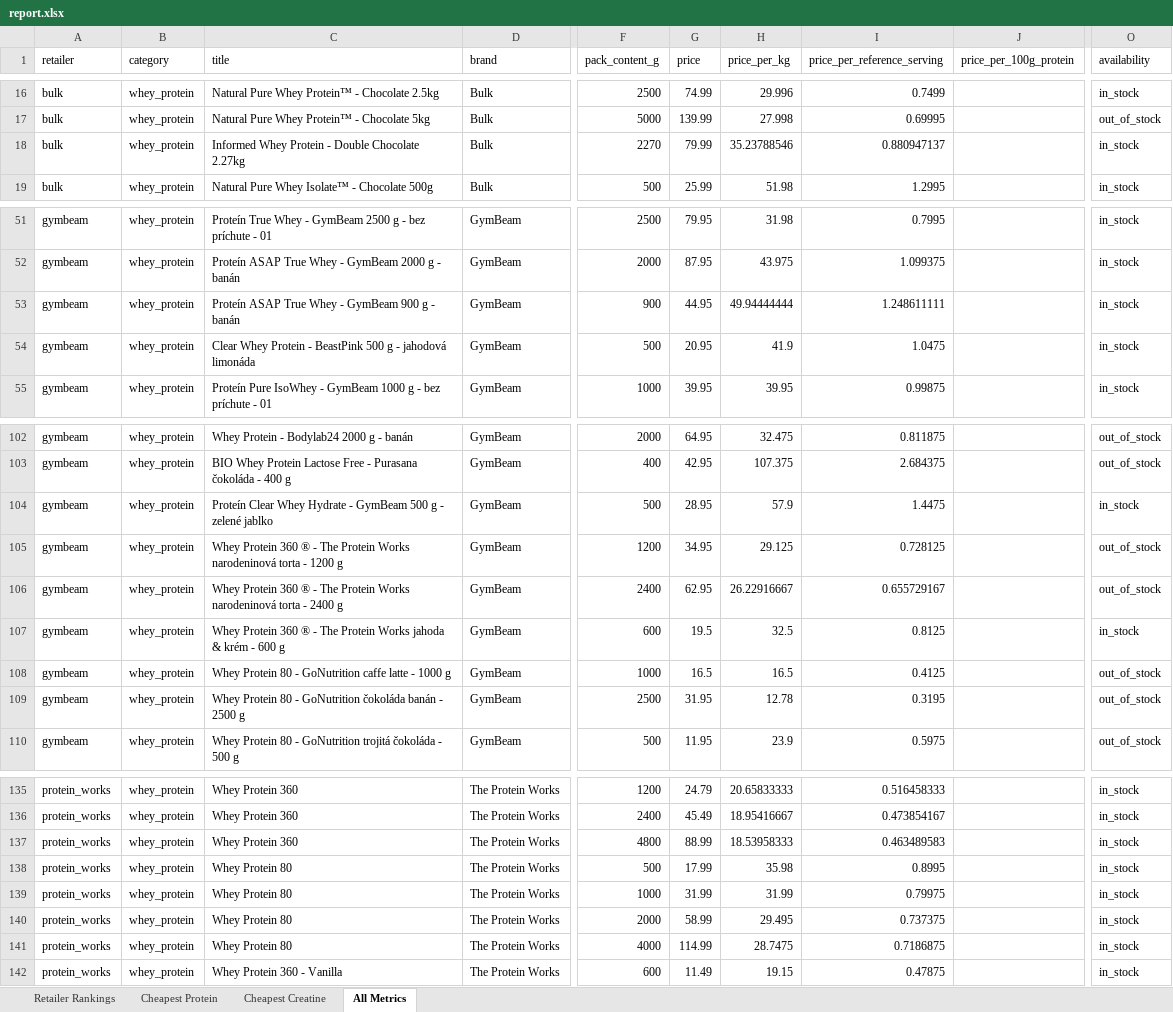
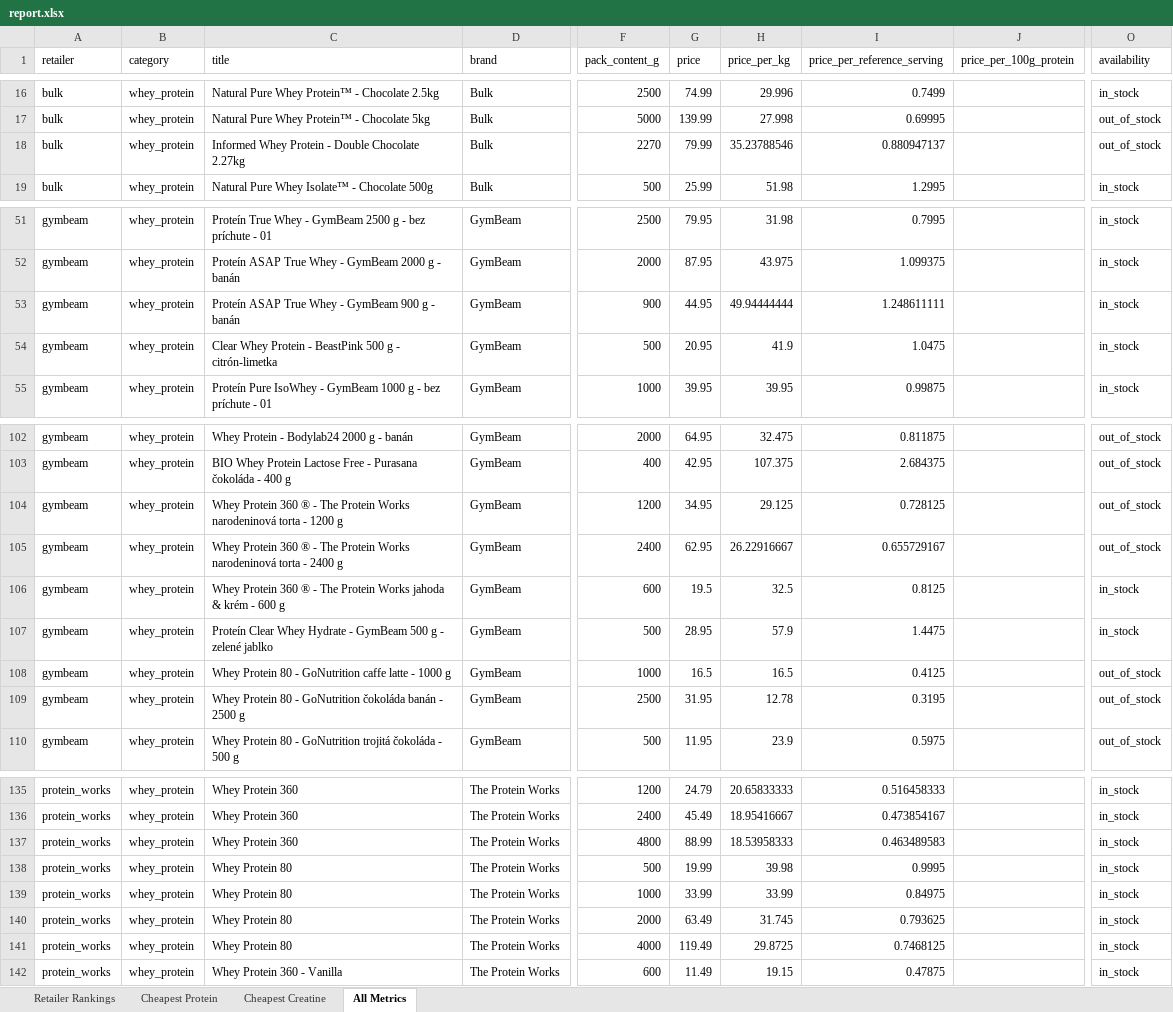
Before and after one commit to ToxicMinds/Web-Scr, an Excel workbook: artifacts/reports/report.xlsx, sheet All Metrics, drawn as a sheet; only a part is shown, gaps mark what is left out; values as stored, in another font and other column widths than the file's, no borders; the diff names each change by its address in the sheet, - before the commit and + after, or states it on an @@ line.

Commit message:
chore(reports): nightly refresh 2026-09-03

```diff
--- a/artifacts/reports/report.xlsx (sheet All Metrics)
+++ b/artifacts/reports/report.xlsx (sheet All Metrics)
-O18 (availability): in_stock
+O18 (availability): out_of_stock
-C54 (title): …g - jahodová limonáda
+C54 (title): …g - citrón-limetka
@@ row 104 moved to row 107: gymbeam @@
-G138 (price): 17.99
+G138 (price): 19.99
-H138 (price_per_kg): 35.98
+H138 (price_per_kg): 39.98
-I138 (price_per_reference_serving): 0.8995
+I138 (price_per_reference_serving): 0.9995
-G139 (price): 31.99
+G139 (price): 33.99
-H139 (price_per_kg): 31.99
+H139 (price_per_kg): 33.99
-I139 (price_per_reference_serving): 0.79975
+I139 (price_per_reference_serving): 0.84975
-G140 (price): 58.99
+G140 (price): 63.49
-H140 (price_per_kg): 29.495
+H140 (price_per_kg): 31.745
-I140 (price_per_reference_serving): 0.737375
+I140 (price_per_reference_serving): 0.793625
-G141 (price): 114.99
+G141 (price): 119.49
-H141 (price_per_kg): 28.7475
+H141 (price_per_kg): 29.8725
-I141 (price_per_reference_serving): 0.7186875
+I141 (price_per_reference_serving): 0.7468125
```
Also changed, not shown: web/public/reports/report.xlsx, 9 other files.
